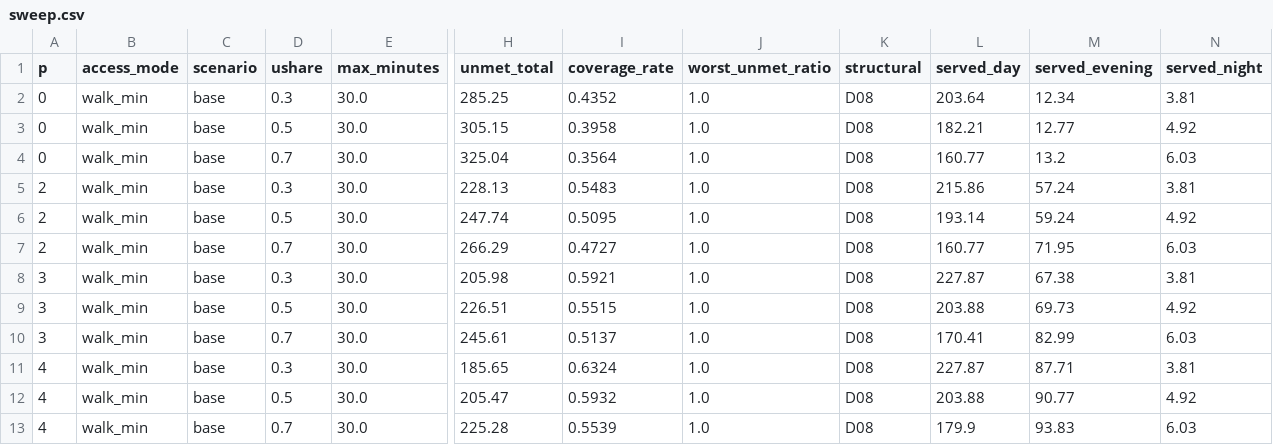
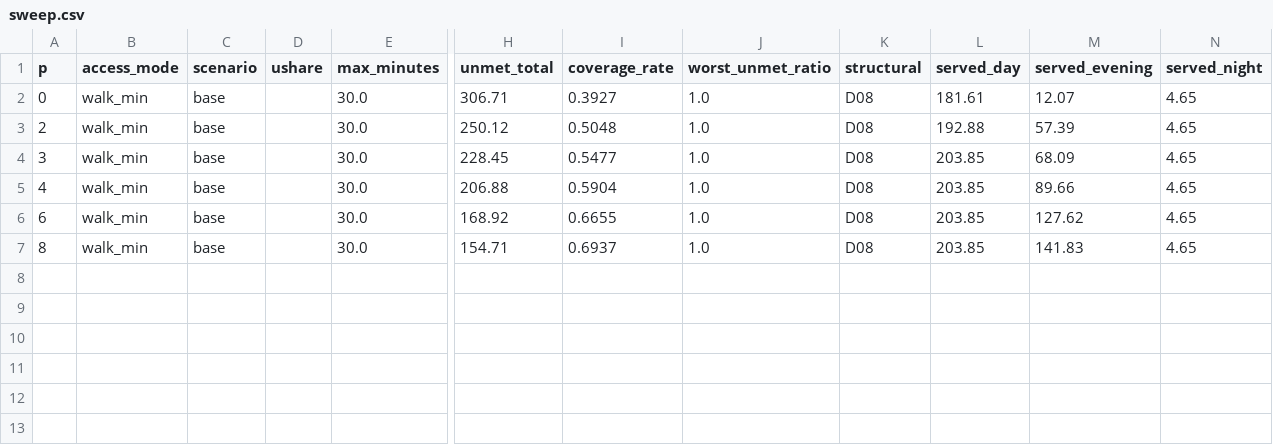
Before and after one commit to KN-1998/mcm2027-b-phoenix-cooling, a CSV file: results/sweep/sweep.csv, drawn as a sheet; only a part is shown, gaps mark what is left out; removed rows and columns are numbered as before the commit, all else as after; rows hold the shown columns only; the diff names each change by its address in the sheet, - before the commit and + after, or states it on an @@ line.

```diff
--- a/results/sweep/sweep.csv
+++ b/results/sweep/sweep.csv
-D2 (ushare): 0.3
+D2 (ushare): (empty)
-H2 (unmet_total): 285.25
+H2 (unmet_total): 306.71
-I2 (coverage_rate): 0.4352
+I2 (coverage_rate): 0.3927
-L2 (served_day): 203.64
+L2 (served_day): 181.61
-M2 (served_evening): 12.34
+M2 (served_evening): 12.07
-N2 (served_night): 3.81
+N2 (served_night): 4.65
-row 3: 0 | walk_min | base | 0.5 | 30.0 | 305.15 | 0.3958 | 1.0 | D08 | 182.21 | 12.77 | 4.92
-row 4: 0 | walk_min | base | 0.7 | 30.0 | 325.04 | 0.3564 | 1.0 | D08 | 160.77 | 13.2 | 6.03
-D3 (ushare): 0.3
+D3 (ushare): (empty)
-H3 (unmet_total): 228.13
+H3 (unmet_total): 250.12
-I3 (coverage_rate): 0.5483
+I3 (coverage_rate): 0.5048
-L3 (served_day): 215.86
+L3 (served_day): 192.88
-M3 (served_evening): 57.24
+M3 (served_evening): 57.39
-N3 (served_night): 3.81
+N3 (served_night): 4.65
-row 6: 2 | walk_min | base | 0.5 | 30.0 | 247.74 | 0.5095 | 1.0 | D08 | 193.14 | 59.24 | 4.92
-row 7: 2 | walk_min | base | 0.7 | 30.0 | 266.29 | 0.4727 | 1.0 | D08 | 160.77 | 71.95 | 6.03
-D4 (ushare): 0.3
+D4 (ushare): (empty)
-H4 (unmet_total): 205.98
+H4 (unmet_total): 228.45
-I4 (coverage_rate): 0.5921
+I4 (coverage_rate): 0.5477
-L4 (served_day): 227.87
+L4 (served_day): 203.85
-M4 (served_evening): 67.38
+M4 (served_evening): 68.09
-N4 (served_night): 3.81
+N4 (served_night): 4.65
-row 9: 3 | walk_min | base | 0.5 | 30.0 | 226.51 | 0.5515 | 1.0 | D08 | 203.88 | 69.73 | 4.92
-row 10: 3 | walk_min | base | 0.7 | 30.0 | 245.61 | 0.5137 | 1.0 | D08 | 170.41 | 82.99 | 6.03
-D5 (ushare): 0.3
+D5 (ushare): (empty)
-H5 (unmet_total): 185.65
+H5 (unmet_total): 206.88
-I5 (coverage_rate): 0.6324
+I5 (coverage_rate): 0.5904
-L5 (served_day): 227.87
+L5 (served_day): 203.85
-M5 (served_evening): 87.71
+M5 (served_evening): 89.66
-N5 (served_night): 3.81
+N5 (served_night): 4.65
-row 12: 4 | walk_min | base | 0.5 | 30.0 | 205.47 | 0.5932 | 1.0 | D08 | 203.88 | 90.77 | 4.92
-row 13: 4 | walk_min | base | 0.7 | 30.0 | 225.28 | 0.5539 | 1.0 | D08 | 179.9 | 93.83 | 6.03
+row 6: 6 | walk_min | base |  | 30.0 | 168.92 | 0.6655 | 1.0 | D08 | 203.85 | 127.62 | 4.65
+row 7: 8 | walk_min | base |  | 30.0 | 154.71 | 0.6937 | 1.0 | D08 | 203.85 | 141.83 | 4.65
```
Also changed, not shown: data/processed/demand.csv, data/processed/districts.csv, 23 other files.
